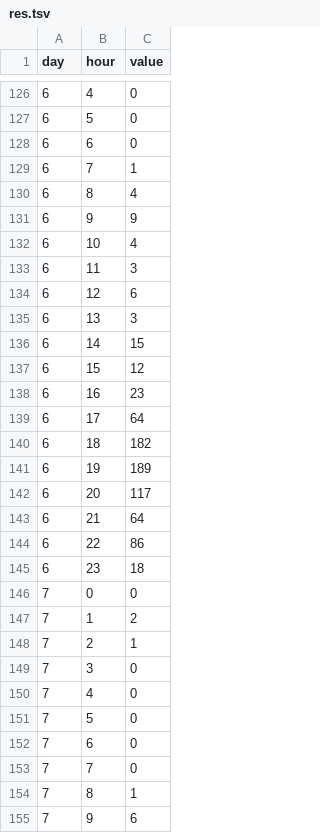
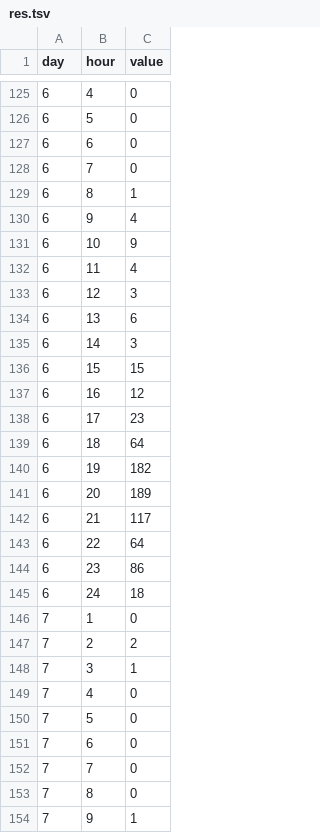
Before and after one commit to CelestineW/CMSC436600_Beta, a TSV file: res.tsv, drawn as a sheet; only a part is shown, gaps mark what is left out; the diff covers the shown part only.

```diff
--- a/res.tsv
+++ b/res.tsv
@@ -128,23 +127,23 @@ day	hour	value
 6	6	0
-6	7	1
-6	8	4
-6	9	9
-6	10	4
-6	11	3
-6	12	6
-6	13	3
-6	14	15
-6	15	12
-6	16	23
-6	17	64
-6	18	182
-6	19	189
-6	20	117
-6	21	64
-6	22	86
-6	23	18
-7	0	0
-7	1	2
-7	2	1
-7	3	0
+6	7	0
+6	8	1
+6	9	4
+6	10	9
+6	11	4
+6	12	3
+6	13	6
+6	14	3
+6	15	15
+6	16	12
+6	17	23
+6	18	64
+6	19	182
+6	20	189
+6	21	117
+6	22	64
+6	23	86
+6	24	18
+7	1	0
+7	2	2
+7	3	1
 7	4	0
@@ -153,3 +152,3 @@ day	hour	value
 7	7	0
-7	8	1
-7	9	6
+7	8	0
+7	9	1
```
Also changed, not shown: 6 added rows, 6 removed rows and 99 edited cells elsewhere in this file, 1 other file.
